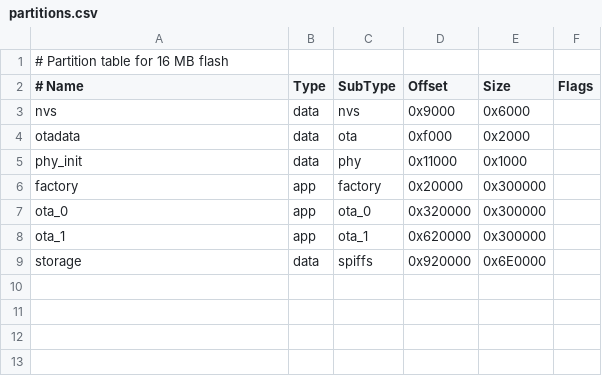
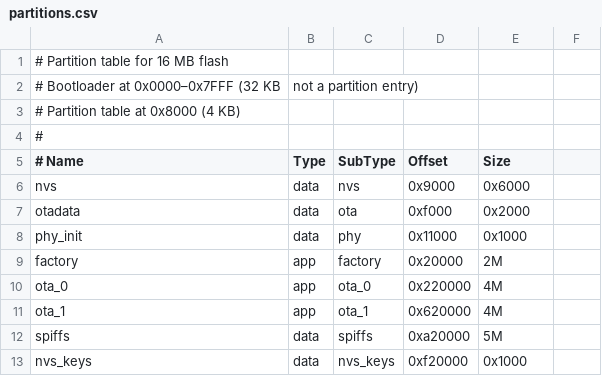
Before and after one commit to kmcfate/yoass, a CSV file: partitions.csv, drawn as a sheet; addresses are those after the commit; the diff names each change by its address in the sheet, - before the commit and + after, or states it on an @@ line.

```diff
--- a/partitions.csv
+++ b/partitions.csv
+row 2: # Bootloader at 0x0000–0x7FFF (32 KB | not a partition entry)
+row 3: # Partition table at 0x8000 (4 KB)
+row 4: #
-F5: Flags
+F5: (empty)
-E9 (Size): 0x300000
+E9 (Size): 2M
-D10 (Offset): 0x320000
+D10 (Offset): 0x220000
-E10:E11 (Size): 0x300000
+E10:E11 (Size): 4M
-A12 (# Name): storage
+A12 (# Name): spiffs
-D12 (Offset): 0x920000
+D12 (Offset): 0xa20000
-E12 (Size): 0x6E0000
+E12 (Size): 5M
+row 13: nvs_keys | data | nvs_keys | 0xf20000 | 0x1000
```
Also changed, not shown: 8 other files.
